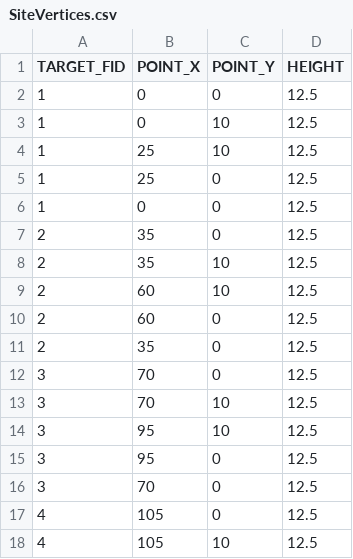
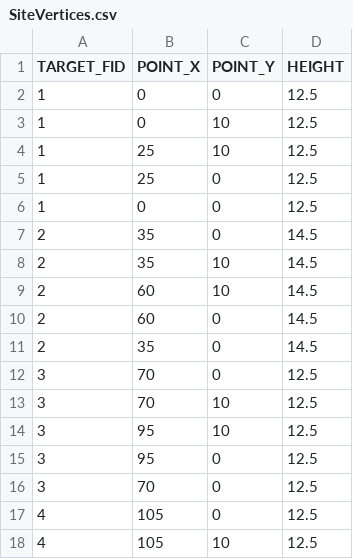
Before and after one commit to fazelogic/cesarp, a CSV file: cesarp_examples/example_project_files/SiteVertices.csv, drawn as a sheet; only a part is shown.

Commit message:
updated examples

```diff
--- a/cesarp_examples/example_project_files/SiteVertices.csv
+++ b/cesarp_examples/example_project_files/SiteVertices.csv
@@ -6,7 +6,7 @@ TARGET_FID,POINT_X,POINT_Y,HEIGHT
 1,0,0,12.5
-2,35,0,12.5
-2,35,10,12.5
-2,60,10,12.5
-2,60,0,12.5
-2,35,0,12.5
+2,35,0,14.5
+2,35,10,14.5
+2,60,10,14.5
+2,60,0,14.5
+2,35,0,14.5
 3,70,0,12.5
```
Also changed, not shown: 3 other files.
